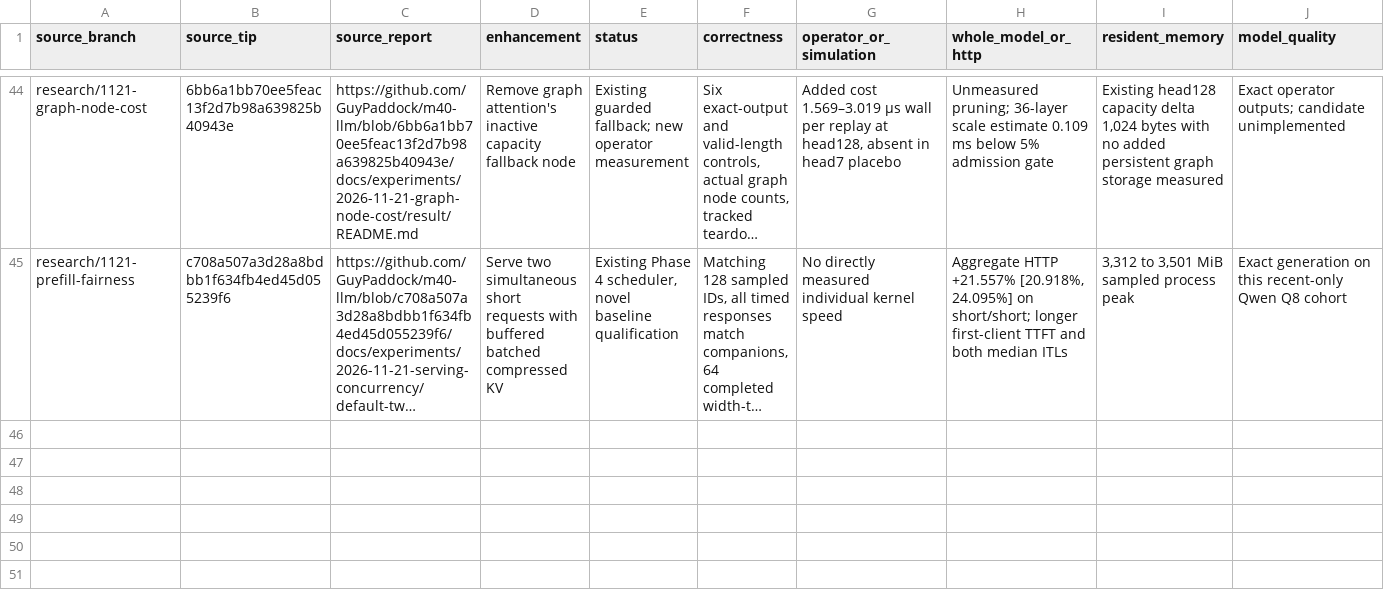
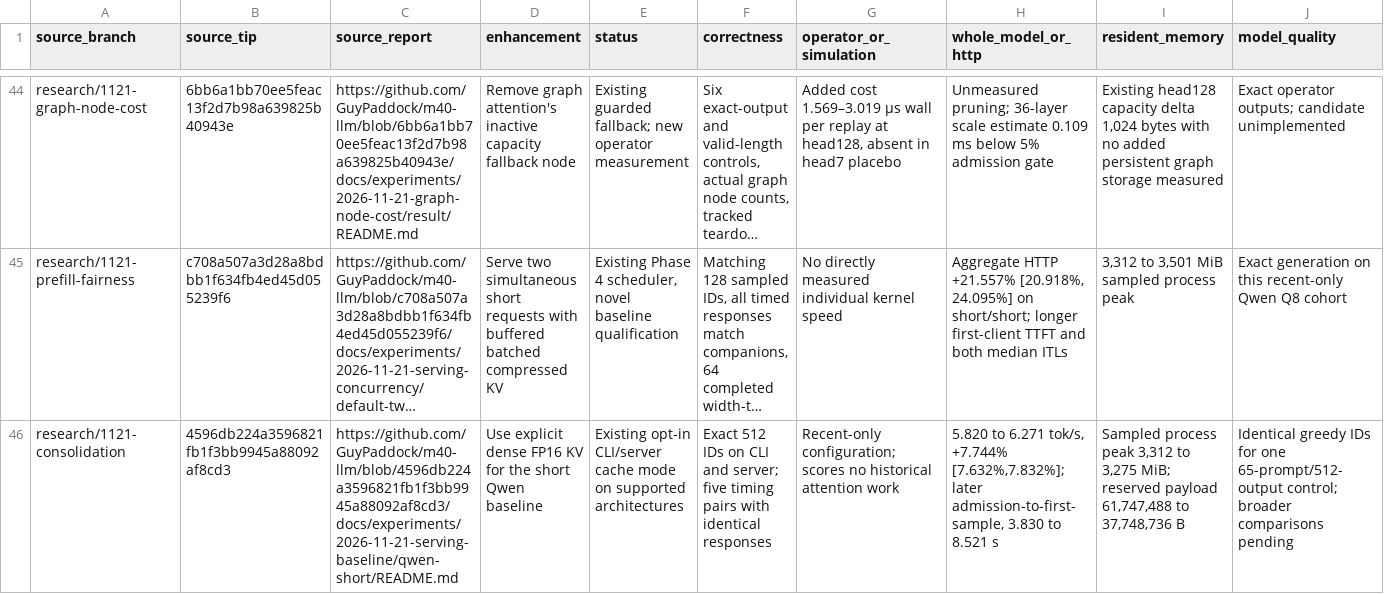
Before and after one commit to GuyPaddock/m40-llm, a TSV file: docs/experiments/2026-11-21-integration/candidates.tsv, drawn as a sheet; only a part is shown, gaps mark what is left out; long unchanged cells end in …; rows hold the shown columns only; the diff names each change by its address in the sheet, - before the commit and + after, or states it on an @@ line.

Commit message:
docs(research): rank the short dense KV baseline
Record the scoped whole-request and memory advantages of explicit dense KV along with its measured first-token cost. Keep historical-context candidates separate.,

```diff
--- a/docs/experiments/2026-11-21-integration/candidates.tsv
+++ b/docs/experiments/2026-11-21-integration/candidates.tsv
+row 46: research/1121-consolidation | 4596db224a3596821fb1f3bb9945a88092af8cd3 | https://github.com/GuyPaddock/m40-llm/blob/4596db224a3596821fb1f3bb9945a88092af8cd3/docs/experiments/2026-11-21-serving-baseline/qwen-short/README.md | Use explicit dense FP16 KV for the short Qwen baseline | Existing opt-in CLI/server cache mode on supported architectures | Exact 512 IDs on CLI and server; five timing pairs with identical responses | Recent-only configuration; scores no historical attention work | 5.820 to 6.271 tok/s, +7.744% [7.632%,7.832%]; later admission-to-first-sample, 3.830 to 8.521 s | Sampled process peak 3,312 to 3,275 MiB; reserved payload 61,747,488 to 37,748,736 B | Identical greedy IDs for one 65-prompt/512-output control; broader comparisons pending
```
Also changed, not shown: 2 other files.
